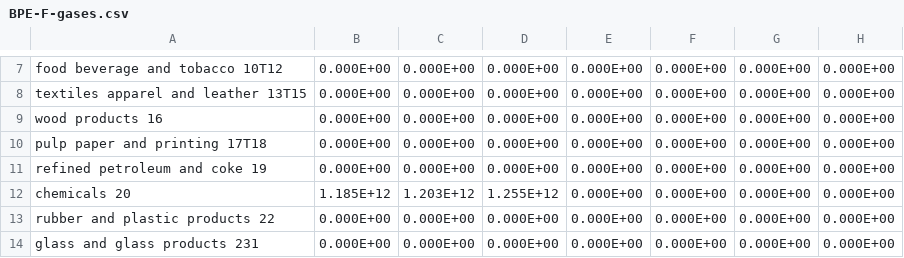
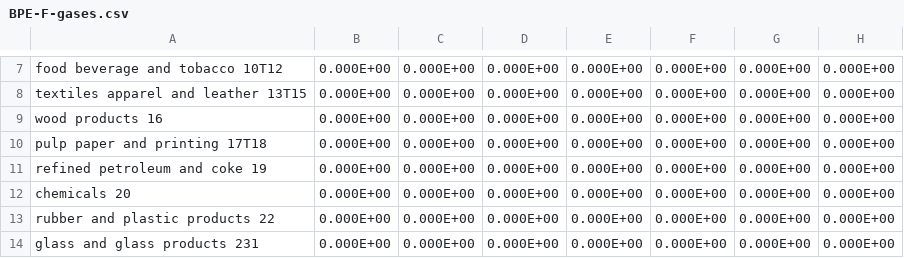
Before and after one commit to EnergyInnovation/eps-newmexico, a CSV file: InputData/indst/BPE/BPE-F-gases.csv, drawn as a sheet; only a part is shown, gaps mark what is left out; the diff names each change by its address in the sheet, - before the commit and + after, or states it on an @@ line.

```diff
--- a/InputData/indst/BPE/BPE-F-gases.csv
+++ b/InputData/indst/BPE/BPE-F-gases.csv
-B12: 1.185E+12
+B12: 0.000E+00
-C12: 1.203E+12
+C12: 0.000E+00
-D12: 1.255E+12
+D12: 0.000E+00
```
Also changed, not shown: InputData/indst/BPE/BPE-CH4.csv, InputData/indst/BPE/BPE-CO2.csv, 21 other files.
